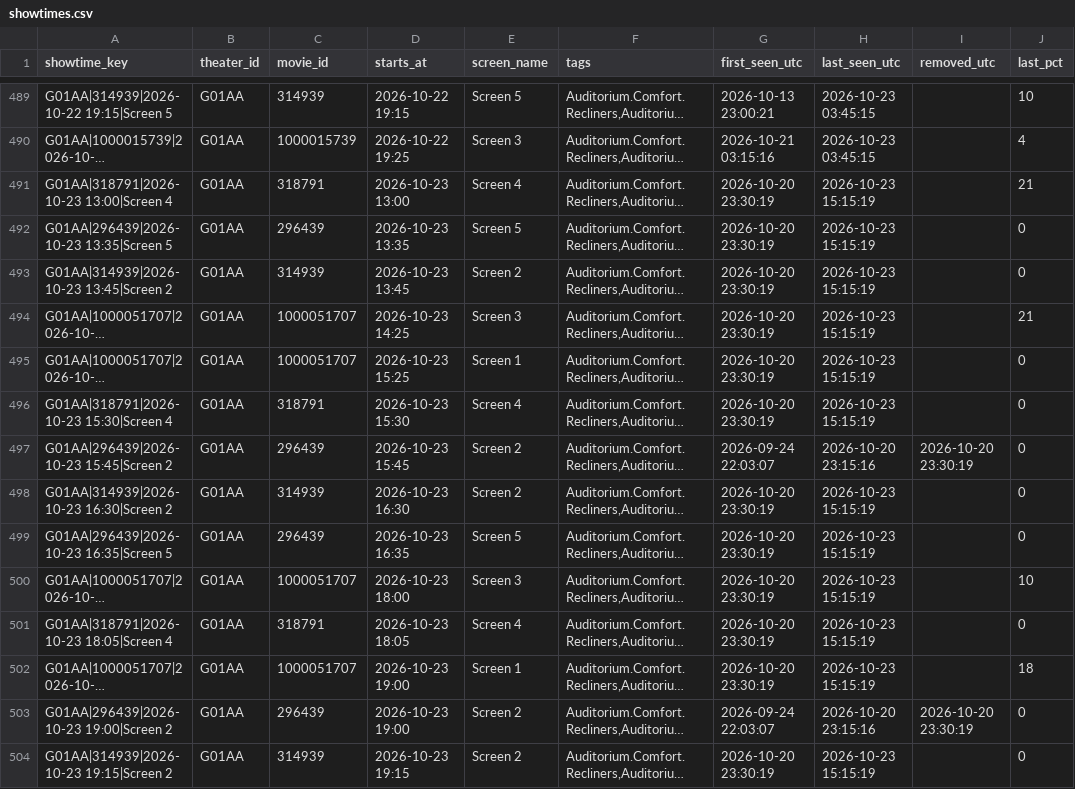
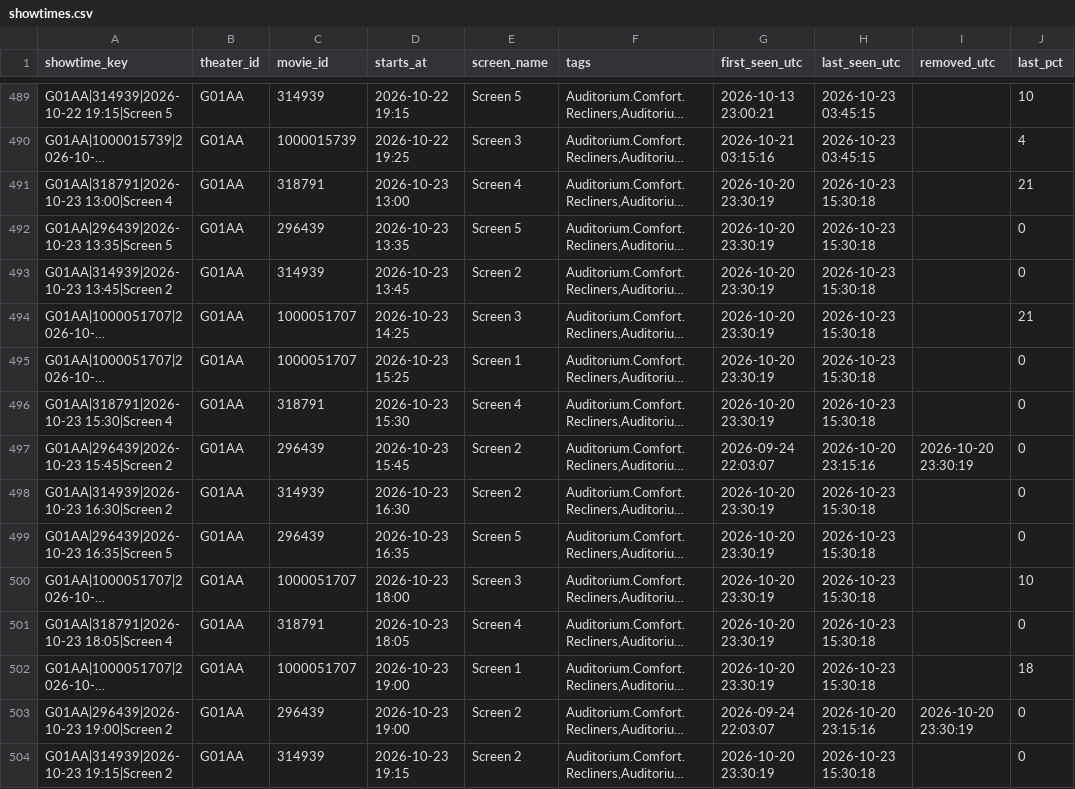
Before and after one commit to Kovar1/closter-showtimes, a CSV file: data/showtimes.csv, drawn as a sheet; only a part is shown, gaps mark what is left out; long unchanged cells end in …; the diff covers the shown part only; the diff names each change by its address in the sheet, - before the commit and + after, or states it on an @@ line.

```diff
--- a/data/showtimes.csv
+++ b/data/showtimes.csv
-H491:H496 (last_seen_utc): 2026-10-23 15:15:19
+H491:H496 (last_seen_utc): 2026-10-23 15:30:18
-H498:H502 (last_seen_utc): 2026-10-23 15:15:19
+H498:H502 (last_seen_utc): 2026-10-23 15:30:18
-H504 (last_seen_utc): 2026-10-23 15:15:19
+H504 (last_seen_utc): 2026-10-23 15:30:18
```
Also changed, not shown: 156 edited cells elsewhere in this file, data/polls/2026-10.csv, 1 other file.
